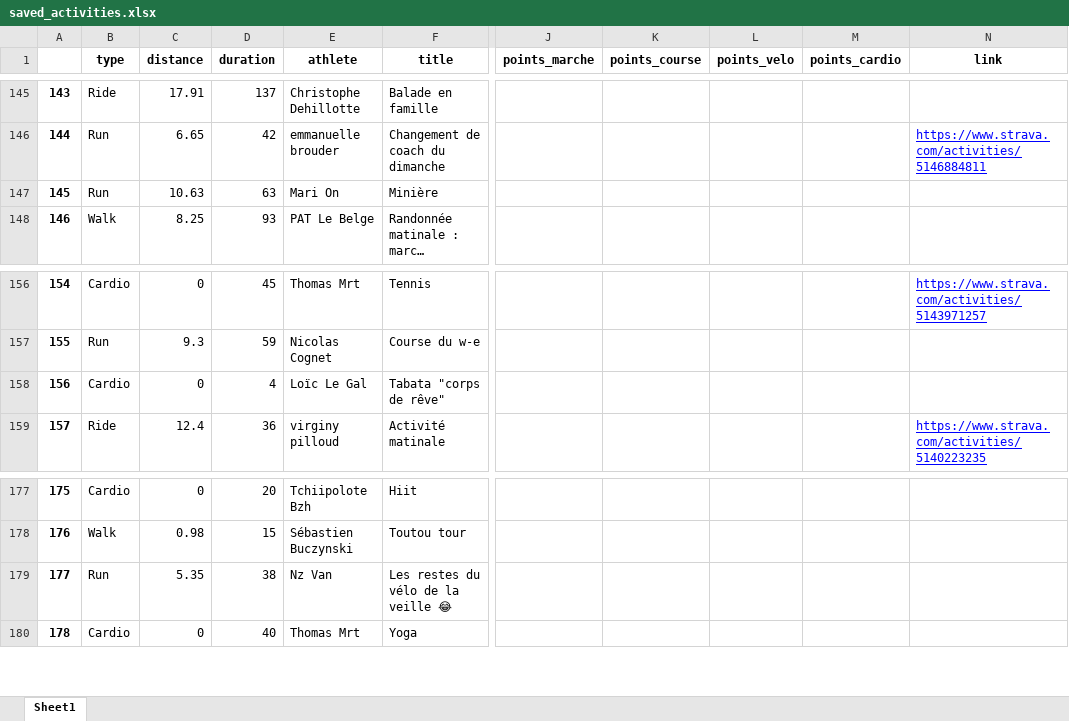
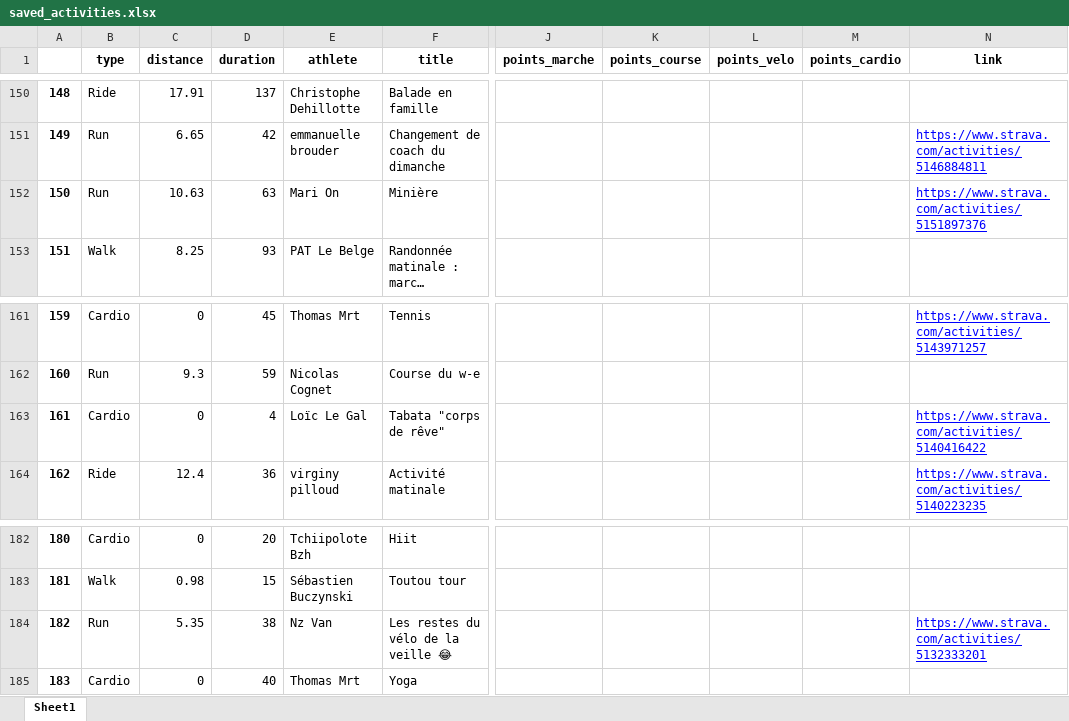
Before and after one commit to bcmb78/bcmb78.github.io, an Excel workbook: defi/saved_activities.xlsx, sheet Sheet1, drawn as a sheet; only a part is shown, gaps mark what is left out; long unchanged cells end in …; values as stored, in another font and other column widths than the file's, no borders; addresses are those after the commit; the diff covers the shown part only; the diff names each change by its address in the sheet, - before the commit and + after, or states it on an @@ line.

```diff
--- a/defi/saved_activities.xlsx (sheet Sheet1)
+++ b/defi/saved_activities.xlsx (sheet Sheet1)
@@ column A renumbered from row 7 down @@
-N152 (link): (empty)
+N152 (link): https://www.strava.com/activities/5151897376
-N163 (link): (empty)
+N163 (link): https://www.strava.com/activities/5140416422
-N184 (link): (empty)
+N184 (link): https://www.strava.com/activities/5132333201
```
Also changed, not shown: 5 added rows and 17 edited cells elsewhere in this sheet, 4 other files.
